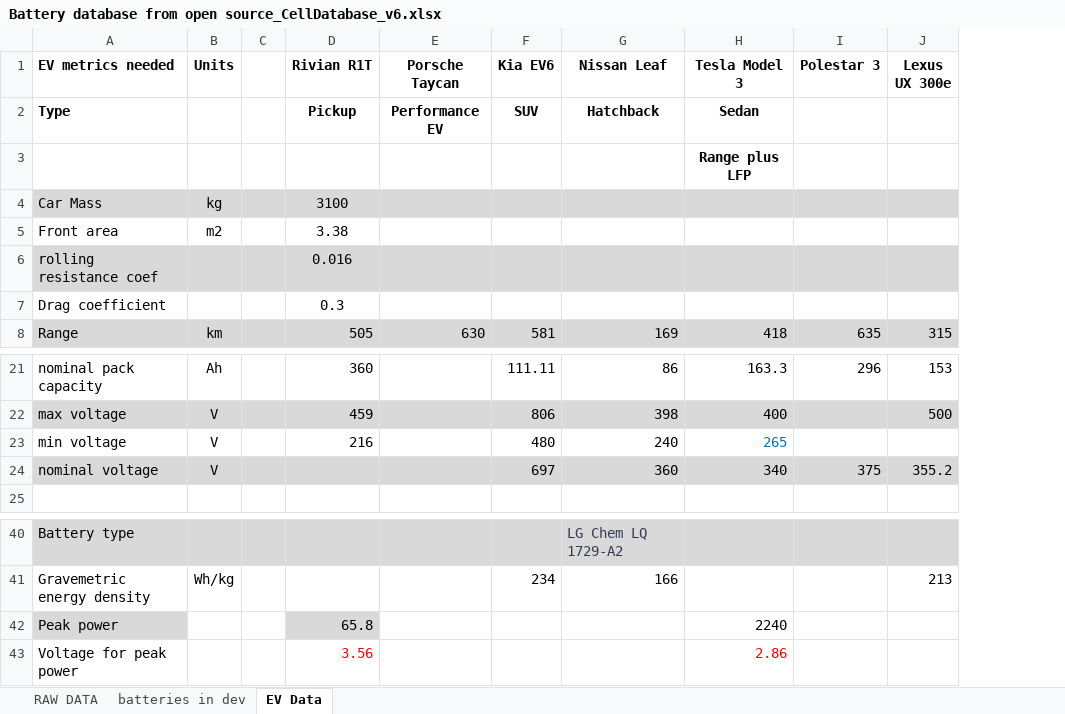
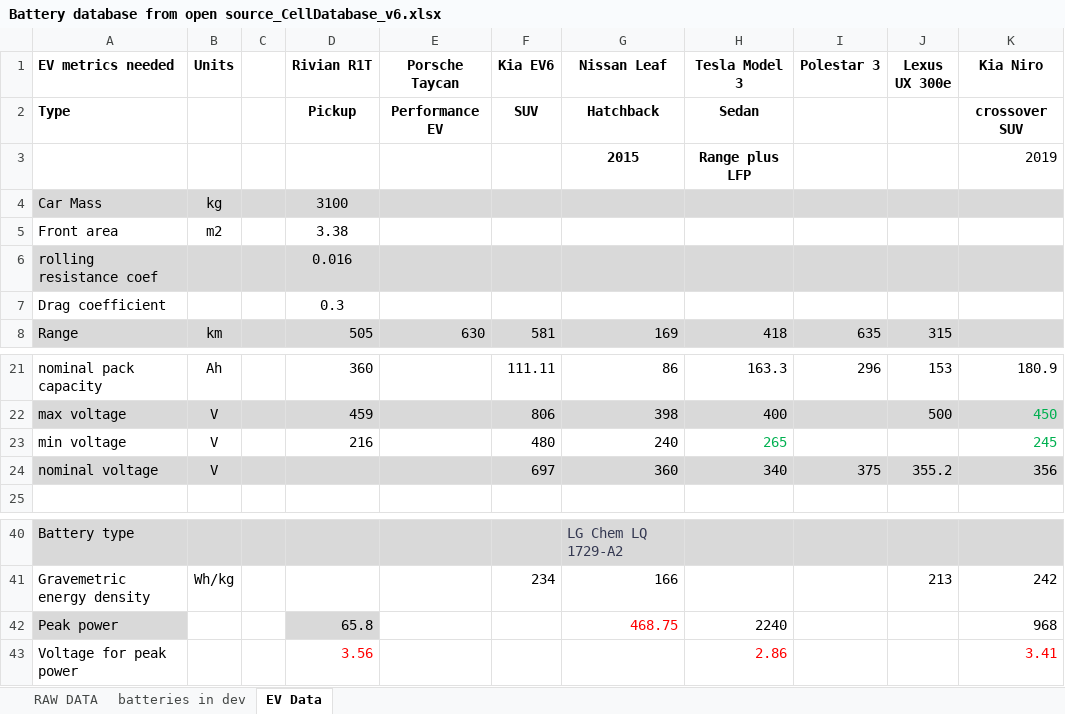
Before and after one commit to BatemanOJ/Battery-chemistries-for-EVs, an Excel workbook: Battery database from open source_CellDatabase_v6.xlsx, sheet EV Data, drawn as a sheet; only a part is shown, gaps mark what is left out; values as stored, in another font and other column widths than the file's, no borders; the diff names each change by its address in the sheet, - before the commit and + after, or states it on an @@ line.

```diff
--- a/Battery database from open source_CellDatabase_v6.xlsx (sheet EV Data)
+++ b/Battery database from open source_CellDatabase_v6.xlsx (sheet EV Data)
+column K (Kia Niro), rows 2-3: crossover SUV | 2019; rows 21-24: 180.9 | 450 | 245 | 356; rows 41-43: 242 | 968 | 3.41
-G3 (Nissan Leaf): (empty)
+G3 (Nissan Leaf): 2015
-H23 text colour: #0070C0
+H23 text colour: #00B050
-G42 (Nissan Leaf): (empty)
+G42 (Nissan Leaf): 468.75
```
Also changed, not shown: 3 other files.
